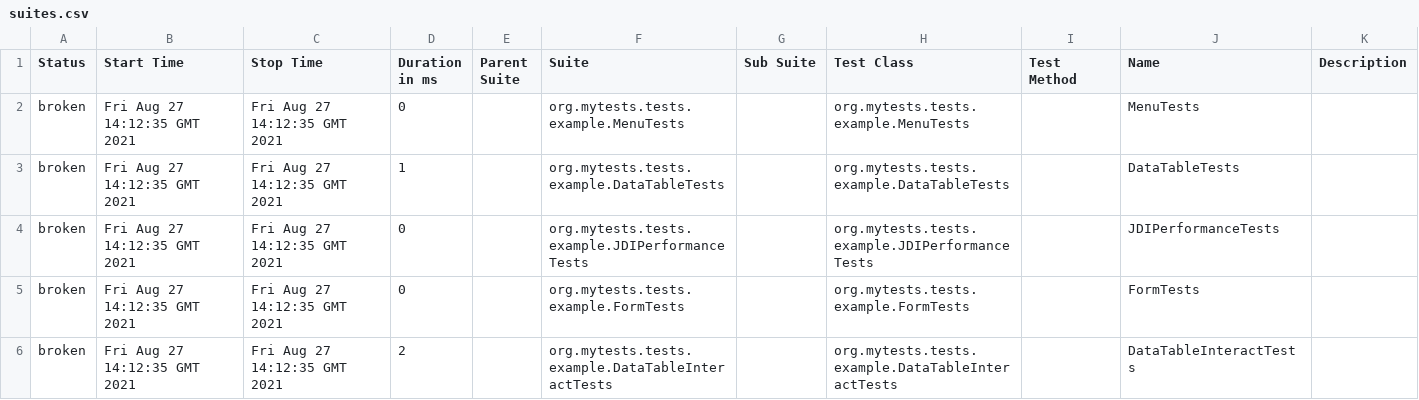
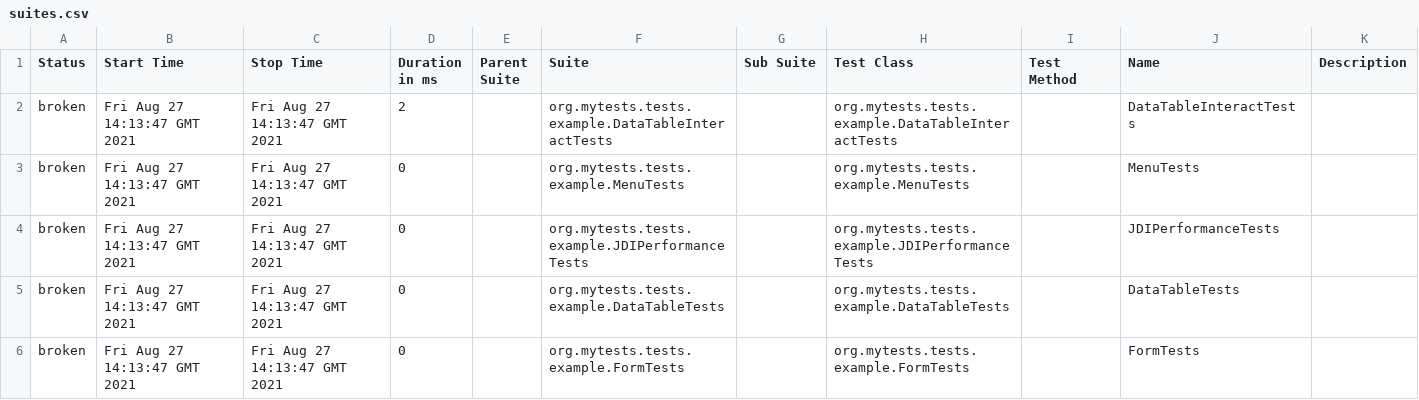
Before and after one commit to jdi-templates/jdi-light-junit-template, a CSV file: 5/data/suites.csv, drawn as a sheet.

```diff
--- a/5/data/suites.csv
+++ b/5/data/suites.csv
@@ -1,6 +1,6 @@
 "Status","Start Time","Stop Time","Duration in ms","Parent Suite","Suite","Sub Suite","Test Class","Test Method","Name","Description"
-"broken","Fri Aug 27 14:12:35 GMT 2021","Fri Aug 27 14:12:35 GMT 2021","0","","org.mytests.tests.example.MenuTests","","org.mytests.tests.example.MenuTests","","MenuTests",""
-"broken","Fri Aug 27 14:12:35 GMT 2021","Fri Aug 27 14:12:35 GMT 2021","1","","org.mytests.tests.example.DataTableTests","","org.mytests.tests.example.DataTableTests","","DataTableTests",""
-"broken","Fri Aug 27 14:12:35 GMT 2021","Fri Aug 27 14:12:35 GMT 2021","0","","org.mytests.tests.example.JDIPerformanceTests","","org.mytests.tests.example.JDIPerformanceTests","","JDIPerformanceTests",""
-"broken","Fri Aug 27 14:12:35 GMT 2021","Fri Aug 27 14:12:35 GMT 2021","0","","org.mytests.tests.example.FormTests","","org.mytests.tests.example.FormTests","","FormTests",""
-"broken","Fri Aug 27 14:12:35 GMT 2021","Fri Aug 27 14:12:35 GMT 2021","2","","org.mytests.tests.example.DataTableInteractTests","","org.mytests.tests.example.DataTableInteractTests","","DataTableInteractTests",""
+"broken","Fri Aug 27 14:13:47 GMT 2021","Fri Aug 27 14:13:47 GMT 2021","2","","org.mytests.tests.example.DataTableInteractTests","","org.mytests.tests.example.DataTableInteractTests","","DataTableInteractTests",""
+"broken","Fri Aug 27 14:13:47 GMT 2021","Fri Aug 27 14:13:47 GMT 2021","0","","org.mytests.tests.example.MenuTests","","org.mytests.tests.example.MenuTests","","MenuTests",""
+"broken","Fri Aug 27 14:13:47 GMT 2021","Fri Aug 27 14:13:47 GMT 2021","0","","org.mytests.tests.example.JDIPerformanceTests","","org.mytests.tests.example.JDIPerformanceTests","","JDIPerformanceTests",""
+"broken","Fri Aug 27 14:13:47 GMT 2021","Fri Aug 27 14:13:47 GMT 2021","0","","org.mytests.tests.example.DataTableTests","","org.mytests.tests.example.DataTableTests","","DataTableTests",""
+"broken","Fri Aug 27 14:13:47 GMT 2021","Fri Aug 27 14:13:47 GMT 2021","0","","org.mytests.tests.example.FormTests","","org.mytests.tests.example.FormTests","","FormTests",""
```
Also changed, not shown: 30 other files.
